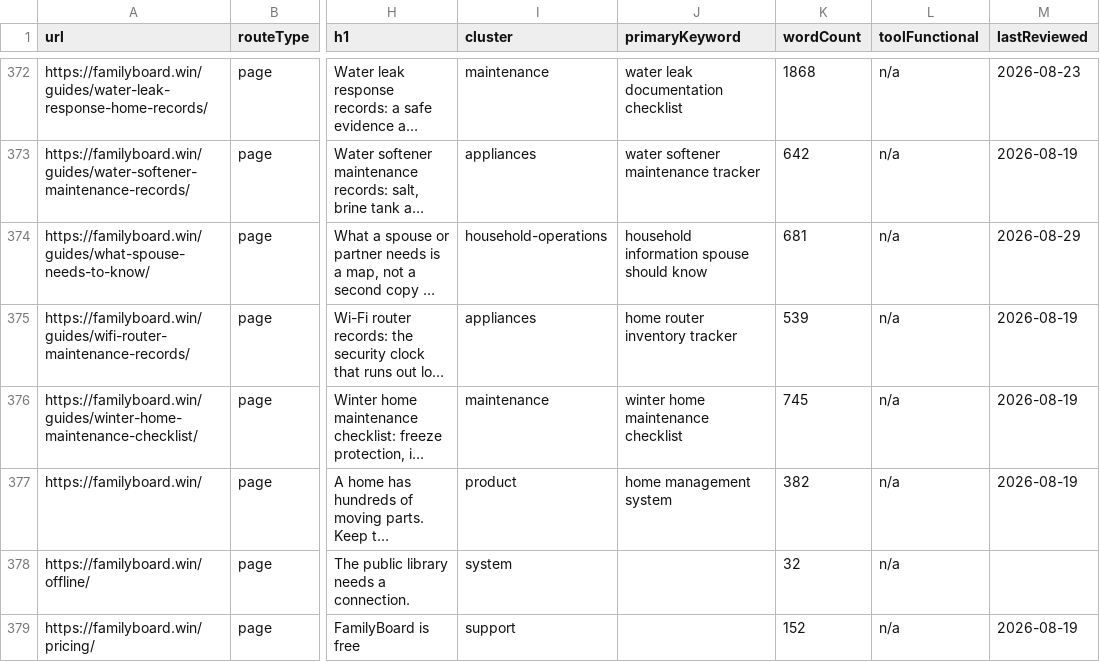
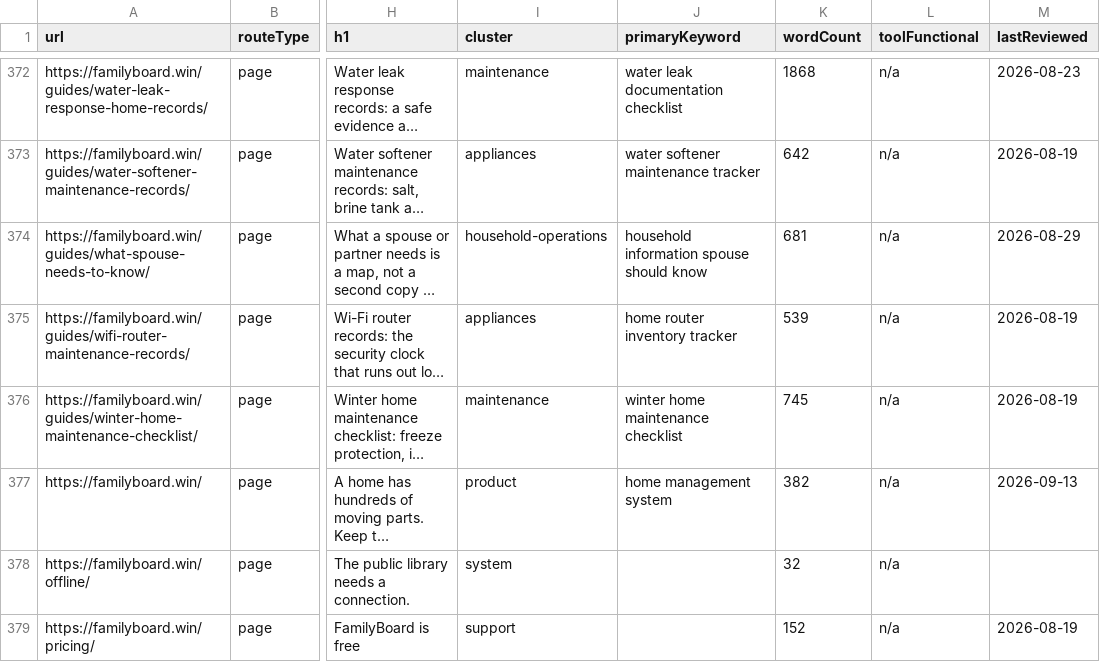
Before and after one commit to btcson66-rgb/familyboard, a CSV file: reports/url-inventory.csv, drawn as a sheet; only a part is shown, gaps mark what is left out; long unchanged cells end in …; the diff covers the shown part only; the diff names each change by its address in the sheet, - before the commit and + after, or states it on an @@ line.

```diff
--- a/reports/url-inventory.csv
+++ b/reports/url-inventory.csv
-M377 (lastReviewed): 2026-08-19
+M377 (lastReviewed): 2026-09-13
```
Also changed, not shown: 20 edited cells elsewhere in this file, 34 other files.
